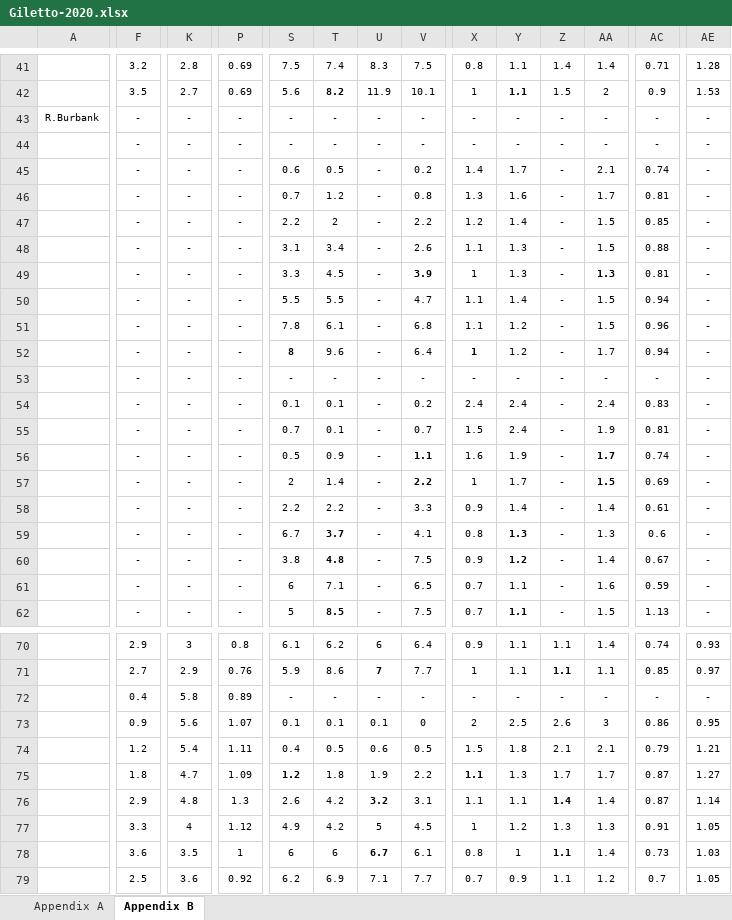
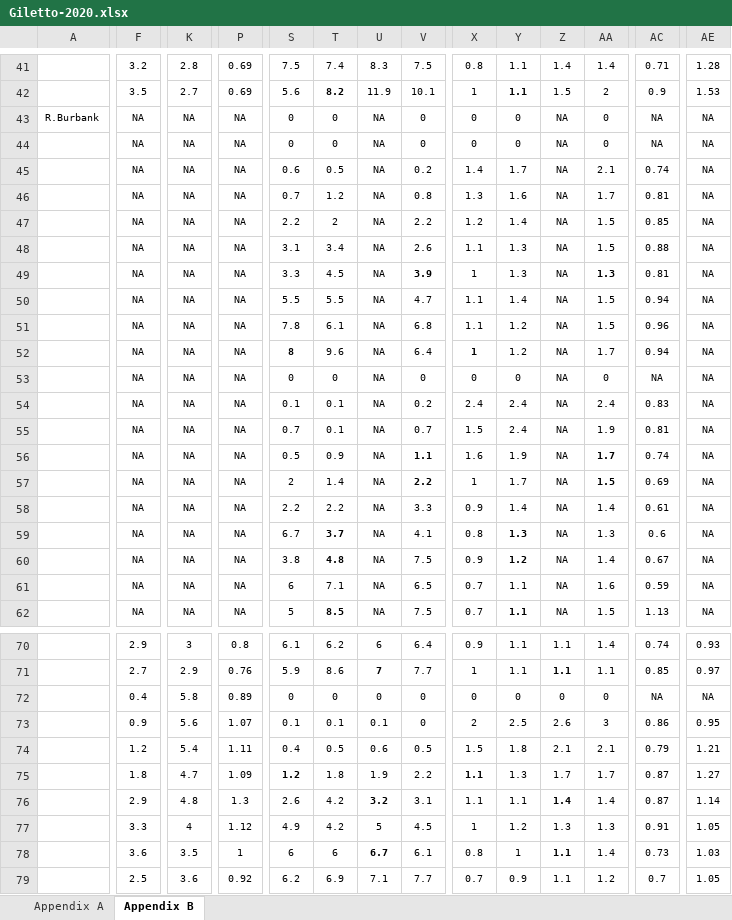
Before and after one commit to bohm0072/bayesian-cndc-potato, an Excel workbook: data/source/Giletto/Giletto-2020.xlsx, sheet Appendix B, drawn as a sheet; only a part is shown, gaps mark what is left out; values as stored, in another font and other column widths than the file's, no borders; removed rows and columns are numbered as before the commit, all else as after; rows hold the shown columns only; the diff covers the shown part only; the diff names each change by its address in the sheet, - before the commit and + after, or states it on an @@ line.

```diff
--- a/data/source/Giletto/Giletto-2020.xlsx (sheet Appendix B)
+++ b/data/source/Giletto/Giletto-2020.xlsx (sheet Appendix B)
-F43: -
+F43: NA
-K43: -
+K43: NA
-P43: -
+P43: NA
-S43: -
+S43: 0
-T43: -
+T43: 0
-U43: -
+U43: NA
-V43: -
+V43: 0
-X43: -
+X43: 0
-Y43: -
+Y43: 0
-Z43: -
+Z43: NA
-AA43: -
+AA43: 0
-AC43: -
+AC43: NA
-AE43: -
+AE43: NA
-row 44:  | - | - | - | - | - | - | - | - | - | - | - | - | -
+row 44:  | NA | NA | NA | 0 | 0 | NA | 0 | 0 | 0 | NA | 0 | NA | NA
-F45:F52: -
+F45:F52: NA
-K45:K52: -
+K45:K52: NA
-P45:P52: -
+P45:P52: NA
-U45:U52: -
+U45:U52: NA
-Z45:Z52: -
+Z45:Z52: NA
-AE45:AE52: -
+AE45:AE52: NA
-row 53:  | - | - | - | - | - | - | - | - | - | - | - | - | -
+row 53:  | NA | NA | NA | 0 | 0 | NA | 0 | 0 | 0 | NA | 0 | NA | NA
-F54:F62: -
+F54:F62: NA
-K54:K62: -
+K54:K62: NA
-P54:P62: -
+P54:P62: NA
-U54:U62: -
+U54:U62: NA
-Z54:Z62: -
+Z54:Z62: NA
-AE54:AE62: -
+AE54:AE62: NA
-S72: -
+S72: 0
-T72: -
+T72: 0
-U72: -
+U72: 0
-V72: -
+V72: 0
-X72: -
+X72: 0
-Y72: -
+Y72: 0
-Z72: -
+Z72: 0
-AA72: -
+AA72: 0
-AC72: -
+AC72: NA
-AE72: -
+AE72: NA
```
Also changed, not shown: 3 added rows, 3 removed rows and 187 edited cells elsewhere in this sheet, sheet Appendix A, 10 other files.
